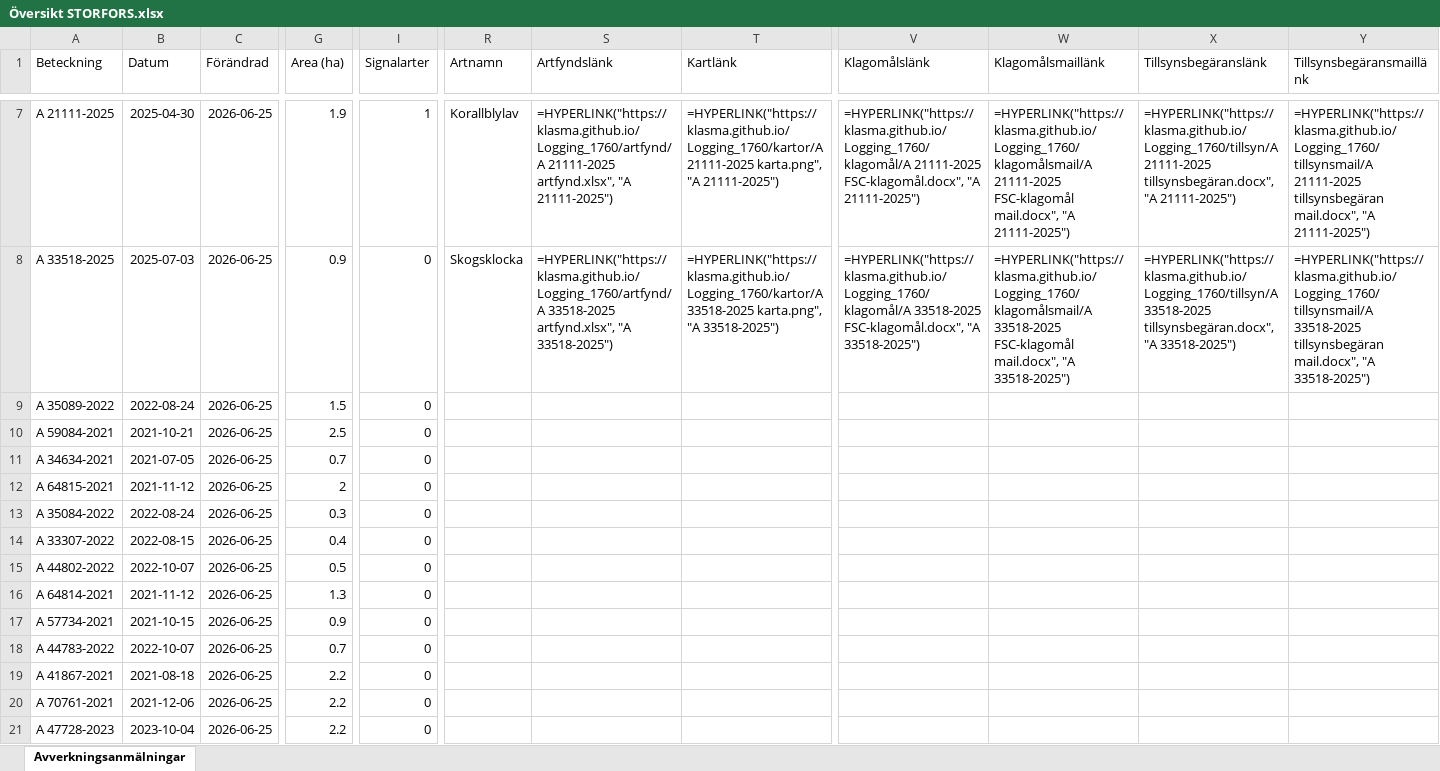
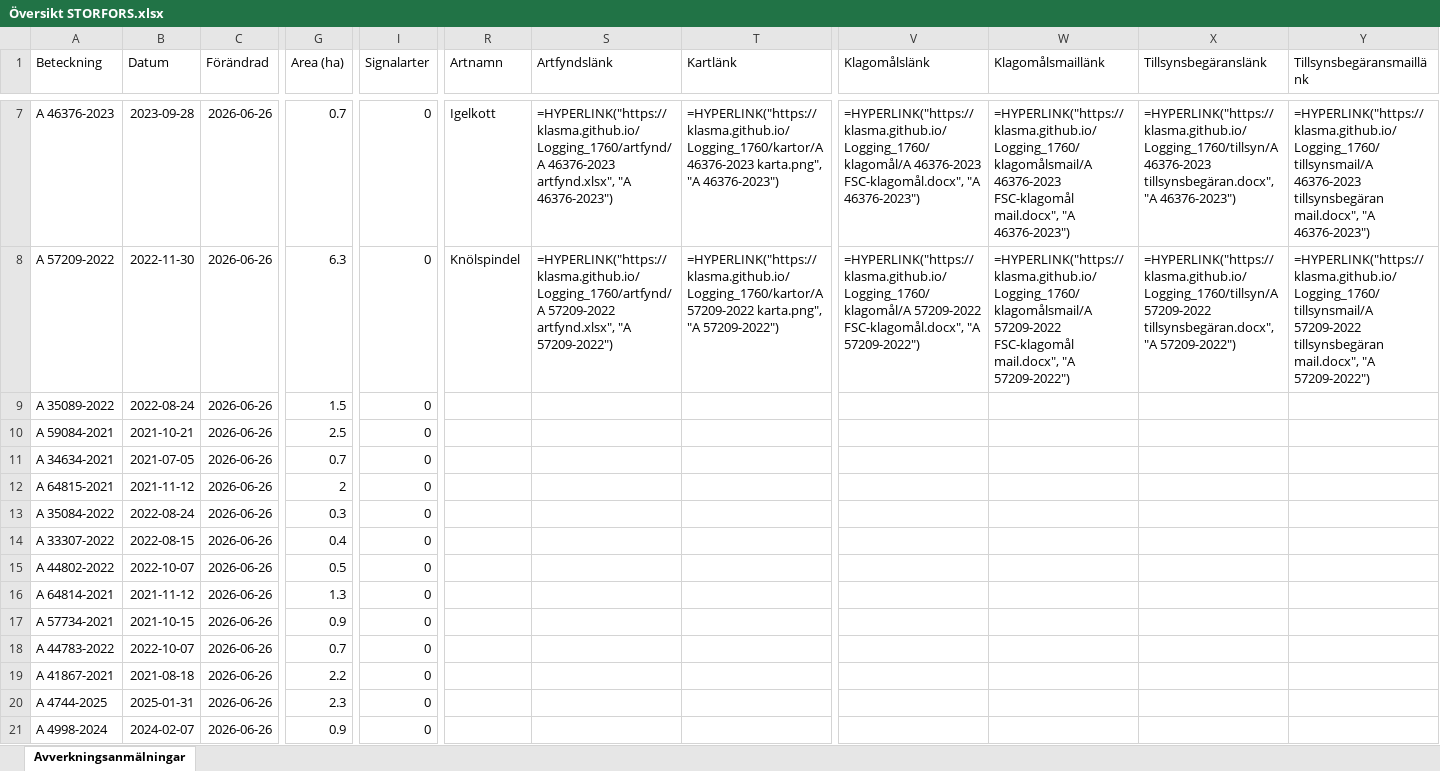
Before and after one commit to klasma/Logging_1760, an Excel workbook: Översikt STORFORS.xlsx, sheet Avverkningsanmälningar, drawn as a sheet; only a part is shown, gaps mark what is left out; values as stored, in another font and other column widths than the file's, no borders; formulas without a stored value are shown as written; the diff covers the shown part only; the diff names each change by its address in the sheet, - before the commit and + after, or states it on an @@ line.

```diff
--- a/Översikt STORFORS.xlsx (sheet Avverkningsanmälningar)
+++ b/Översikt STORFORS.xlsx (sheet Avverkningsanmälningar)
-A7 (Beteckning): A 21111-2025
+A7 (Beteckning): A 46376-2023
-B7 (Datum): 2025-04-30
+B7 (Datum): 2023-09-28
-C7:C21 (Förändrad): 2026-06-25
+C7:C21 (Förändrad): 2026-06-26
-G7 (Area (ha)): 1.9
+G7 (Area (ha)): 0.7
-I7 (Signalarter): 1
+I7 (Signalarter): 0
-R7 (Artnamn): Korallblylav
+R7 (Artnamn): Igelkott
-S7 (Artfyndslänk): =HYPERLINK("https://klasma.github.io/Logging_1760/artfynd/A 21111-2025 artfynd.xlsx", "A 21111-2025")
+S7 (Artfyndslänk): =HYPERLINK("https://klasma.github.io/Logging_1760/artfynd/A 46376-2023 artfynd.xlsx", "A 46376-2023")
-T7 (Kartlänk): =HYPERLINK("https://klasma.github.io/Logging_1760/kartor/A 21111-2025 karta.png", "A 21111-2025")
+T7 (Kartlänk): =HYPERLINK("https://klasma.github.io/Logging_1760/kartor/A 46376-2023 karta.png", "A 46376-2023")
-V7 (Klagomålslänk): =HYPERLINK("https://klasma.github.io/Logging_1760/klagomål/A 21111-2025 FSC-klagomål.docx", "A 21111-2025")
+V7 (Klagomålslänk): =HYPERLINK("https://klasma.github.io/Logging_1760/klagomål/A 46376-2023 FSC-klagomål.docx", "A 46376-2023")
-W7 (Klagomålsmaillänk): =HYPERLINK("https://klasma.github.io/Logging_1760/klagomålsmail/A 21111-2025 FSC-klagomål mail.docx", "A 21111-2025")
+W7 (Klagomålsmaillänk): =HYPERLINK("https://klasma.github.io/Logging_1760/klagomålsmail/A 46376-2023 FSC-klagomål mail.docx", "A 46376-2023")
-X7 (Tillsynsbegäranslänk): =HYPERLINK("https://klasma.github.io/Logging_1760/tillsyn/A 21111-2025 tillsynsbegäran.docx", "A 21111-2025")
+X7 (Tillsynsbegäranslänk): =HYPERLINK("https://klasma.github.io/Logging_1760/tillsyn/A 46376-2023 tillsynsbegäran.docx", "A 46376-2023")
-Y7 (Tillsynsbegäransmaillänk): =HYPERLINK("https://klasma.github.io/Logging_1760/tillsynsmail/A 21111-2025 tillsynsbegäran mail.docx", "A 21111-2025")
+Y7 (Tillsynsbegäransmaillänk): =HYPERLINK("https://klasma.github.io/Logging_1760/tillsynsmail/A 46376-2023 tillsynsbegäran mail.docx", "A 46376-2023")
-A8 (Beteckning): A 33518-2025
+A8 (Beteckning): A 57209-2022
-B8 (Datum): 2025-07-03
+B8 (Datum): 2022-11-30
-G8 (Area (ha)): 0.9
+G8 (Area (ha)): 6.3
-R8 (Artnamn): Skogsklocka
+R8 (Artnamn): Knölspindel
-S8 (Artfyndslänk): =HYPERLINK("https://klasma.github.io/Logging_1760/artfynd/A 33518-2025 artfynd.xlsx", "A 33518-2025")
+S8 (Artfyndslänk): =HYPERLINK("https://klasma.github.io/Logging_1760/artfynd/A 57209-2022 artfynd.xlsx", "A 57209-2022")
-T8 (Kartlänk): =HYPERLINK("https://klasma.github.io/Logging_1760/kartor/A 33518-2025 karta.png", "A 33518-2025")
+T8 (Kartlänk): =HYPERLINK("https://klasma.github.io/Logging_1760/kartor/A 57209-2022 karta.png", "A 57209-2022")
-V8 (Klagomålslänk): =HYPERLINK("https://klasma.github.io/Logging_1760/klagomål/A 33518-2025 FSC-klagomål.docx", "A 33518-2025")
+V8 (Klagomålslänk): =HYPERLINK("https://klasma.github.io/Logging_1760/klagomål/A 57209-2022 FSC-klagomål.docx", "A 57209-2022")
-W8 (Klagomålsmaillänk): =HYPERLINK("https://klasma.github.io/Logging_1760/klagomålsmail/A 33518-2025 FSC-klagomål mail.docx", "A 33518-2025")
+W8 (Klagomålsmaillänk): =HYPERLINK("https://klasma.github.io/Logging_1760/klagomålsmail/A 57209-2022 FSC-klagomål mail.docx", "A 57209-2022")
-X8 (Tillsynsbegäranslänk): =HYPERLINK("https://klasma.github.io/Logging_1760/tillsyn/A 33518-2025 tillsynsbegäran.docx", "A 33518-2025")
+X8 (Tillsynsbegäranslänk): =HYPERLINK("https://klasma.github.io/Logging_1760/tillsyn/A 57209-2022 tillsynsbegäran.docx", "A 57209-2022")
-Y8 (Tillsynsbegäransmaillänk): =HYPERLINK("https://klasma.github.io/Logging_1760/tillsynsmail/A 33518-2025 tillsynsbegäran mail.docx", "A 33518-2025")
+Y8 (Tillsynsbegäransmaillänk): =HYPERLINK("https://klasma.github.io/Logging_1760/tillsynsmail/A 57209-2022 tillsynsbegäran mail.docx", "A 57209-2022")
-A20 (Beteckning): A 70761-2021
+A20 (Beteckning): A 4744-2025
-B20 (Datum): 2021-12-06
+B20 (Datum): 2025-01-31
-G20 (Area (ha)): 2.2
+G20 (Area (ha)): 2.3
-A21 (Beteckning): A 47728-2023
+A21 (Beteckning): A 4998-2024
-B21 (Datum): 2023-10-04
+B21 (Datum): 2024-02-07
-G21 (Area (ha)): 2.2
+G21 (Area (ha)): 0.9
```
Also changed, not shown: 608 edited cells elsewhere in this sheet, artfynd/A 21111-2025 artfynd.xlsx, artfynd/A 33518-2025 artfynd.xlsx, 36 other files.
